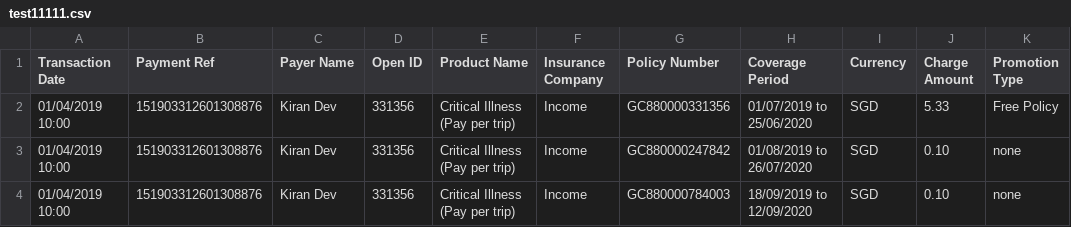
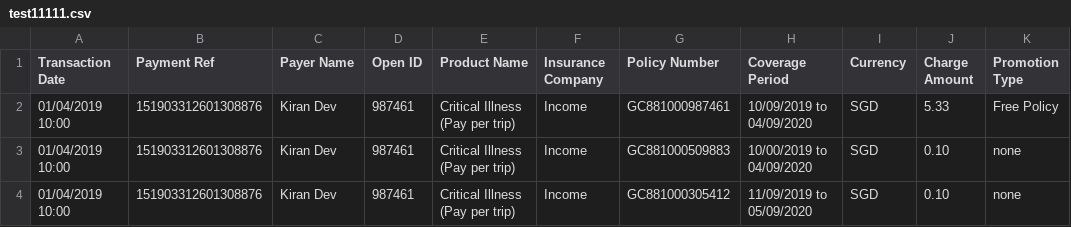
Before and after one commit to dorise1/test, a CSV file: test11111.csv, drawn as a sheet; only a part is shown; the diff names each change by its address in the sheet, - before the commit and + after, or states it on an @@ line.

Commit message:
Update test11111.csv

```diff
--- a/test11111.csv
+++ b/test11111.csv
-D2:D4 (Open ID): 331356
+D2:D4 (Open ID): 987461
-G2 (Policy Number): GC880000331356
+G2 (Policy Number): GC881000987461
-H2 (Coverage Period): 01/07/2019 to 25/06/2020
+H2 (Coverage Period): 10/09/2019 to 04/09/2020
-G3 (Policy Number): GC880000247842
+G3 (Policy Number): GC881000509883
-H3 (Coverage Period): 01/08/2019 to 26/07/2020
+H3 (Coverage Period): 10/00/2019 to 04/09/2020
-G4 (Policy Number): GC880000784003
+G4 (Policy Number): GC881000305412
-H4 (Coverage Period): 18/09/2019 to 12/09/2020
+H4 (Coverage Period): 11/09/2019 to 05/09/2020
```
